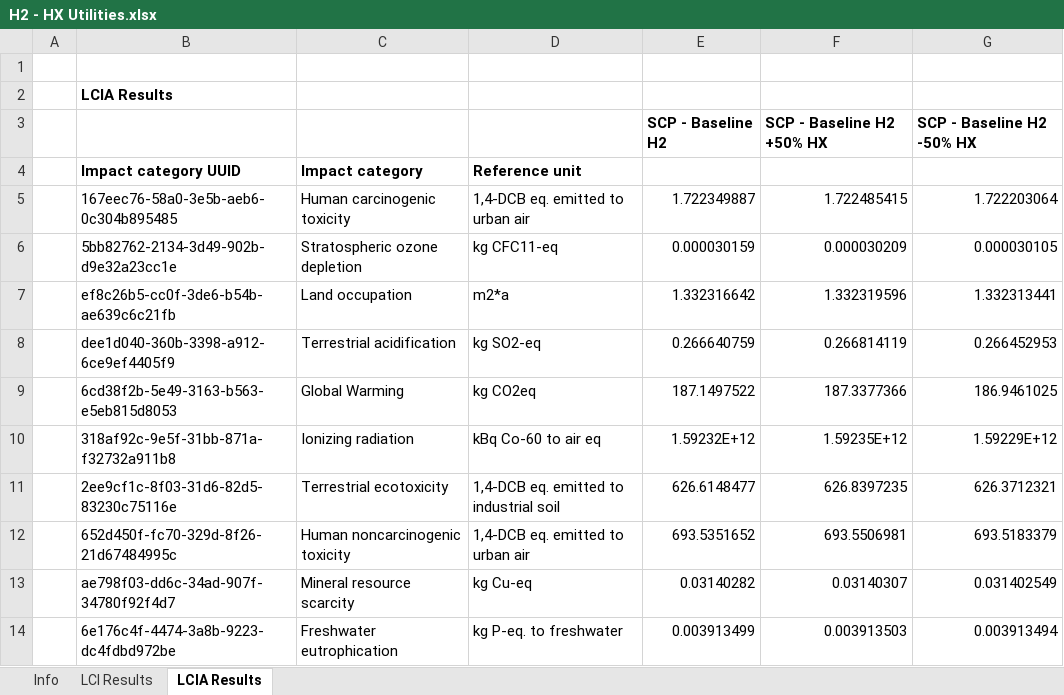
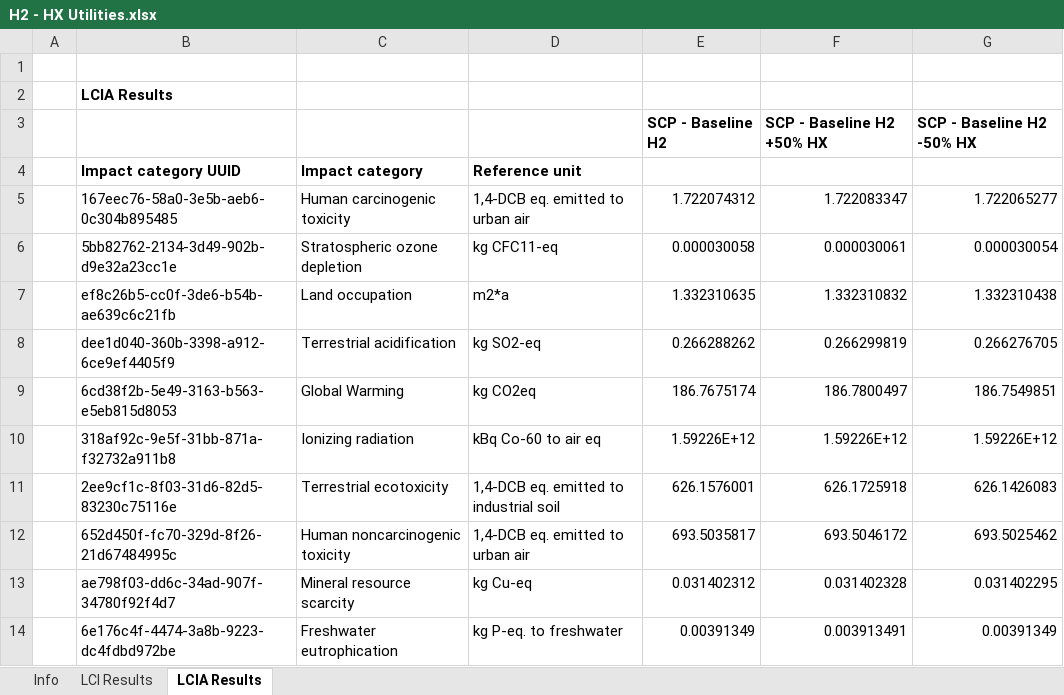
Before and after one commit to abjean-ISU/CO2toSCP_2026, an Excel workbook: OpenLCA_SAResults/H2 - HX Utilities.xlsx, sheet LCIA Results, drawn as a sheet; only a part is shown; values as stored, in another font and other column widths than the file's, no borders; the diff covers the shown part only; the diff names each change by its address in the sheet, - before the commit and + after, or states it on an @@ line.

```diff
--- a/OpenLCA_SAResults/H2 - HX Utilities.xlsx (sheet LCIA Results)
+++ b/OpenLCA_SAResults/H2 - HX Utilities.xlsx (sheet LCIA Results)
-E5: 1.722349887
+E5: 1.722074312
-F5: 1.722485415
+F5: 1.722083347
-G5: 1.722203064
+G5: 1.722065277
-E6: 0.000030159
+E6: 0.000030058
-F6: 0.000030209
+F6: 0.000030061
-G6: 0.000030105
+G6: 0.000030054
-E7: 1.332316642
+E7: 1.332310635
-F7: 1.332319596
+F7: 1.332310832
-G7: 1.332313441
+G7: 1.332310438
-E8: 0.266640759
+E8: 0.266288262
-F8: 0.266814119
+F8: 0.266299819
-G8: 0.266452953
+G8: 0.266276705
-E9: 187.1497522
+E9: 186.7675174
-F9: 187.3377366
+F9: 186.7800497
-G9: 186.9461025
+G9: 186.7549851
-E10: 1.59232E+12
+E10: 1.59226E+12
-F10: 1.59235E+12
+F10: 1.59226E+12
-G10: 1.59229E+12
+G10: 1.59226E+12
-E11: 626.6148477
+E11: 626.1576001
-F11: 626.8397235
+F11: 626.1725918
-G11: 626.3712321
+G11: 626.1426083
-E12: 693.5351652
+E12: 693.5035817
-F12: 693.5506981
+F12: 693.5046172
-G12: 693.5183379
+G12: 693.5025462
-E13: 0.03140282
+E13: 0.031402312
-F13: 0.03140307
+F13: 0.031402328
-G13: 0.031402549
+G13: 0.031402295
-E14: 0.003913499
+E14: 0.00391349
-F14: 0.003913503
+F14: 0.003913491
-G14: 0.003913494
+G14: 0.00391349
```
Also changed, not shown: 24 edited cells elsewhere in this sheet, sheet LCI Results, sheet Info, OpenLCA_SAResults/Acetic Acid - Elec Demand.xlsx, OpenLCA_SAResults/Fructose - Elec Demand.xlsx, 21 other files.
